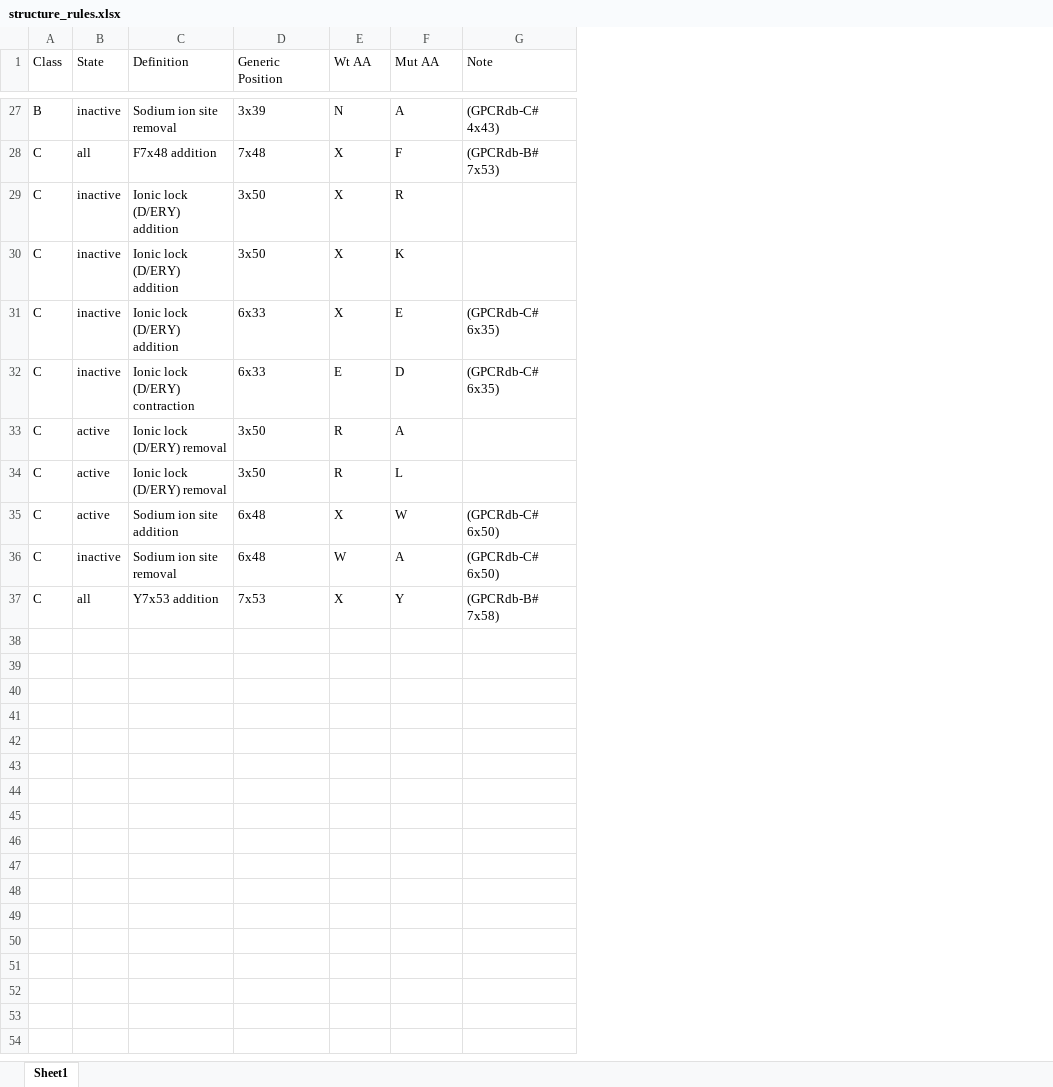
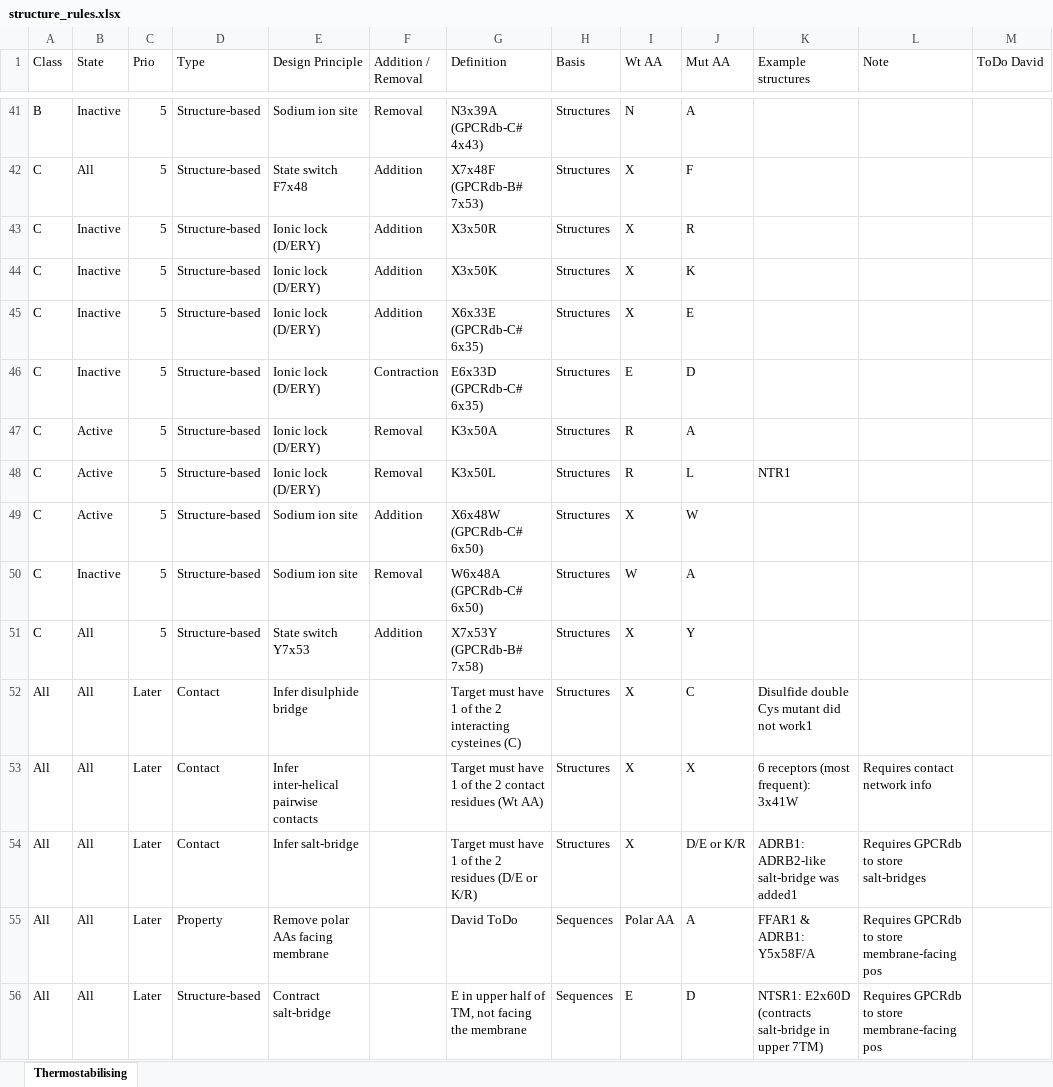
Before and after one commit to protwis/gpcrdb_data, an Excel workbook: structure_data/construct_data/structure_rules.xlsx, sheet Thermostabilising, drawn as a sheet; only a part is shown, gaps mark what is left out; values as stored, in another font and other column widths than the file's, no cell formats; removed rows and columns are numbered as before the commit, all else as after; the diff covers the shown part only; the diff names each change by its address in the sheet, - before the commit and + after, or states it on an @@ line.

Commit message:
manual construct mutations to override json files. New mutant data set from WIllem, but needs to be updated to new format.

```diff
--- a/structure_data/construct_data/structure_rules.xlsx (sheet Thermostabilising)
+++ b/structure_data/construct_data/structure_rules.xlsx (sheet Thermostabilising)
-sheet tab: Sheet1
+sheet tab: Thermostabilising
+column C (Prio), rows 41-51: all 5
+column D (Type), rows 41-51: all Structure-based
+column E (Design Principle), rows 41-51: Sodium ion site | State switch F7x48 | Ionic lock (D/ERY) | Ionic lock (D/ERY) | Ionic lock (D/ERY) | Ionic lock (D/ERY) | Ionic lock (D/ERY) | Ionic lock (D/ERY) | Sodium ion site | Sodium ion site | State switch Y7x53
+column F (Addition / Removal), rows 41-51: Removal | Addition | Addition | Addition | Addition | Contraction | Removal | Removal | Addition | Removal | Addition
-column D (Generic Position), rows 27-37: 3x39 | 7x48 | 3x50 | 3x50 | 6x33 | 6x33 | 3x50 | 3x50 | 6x48 | 6x48 | 7x53
+column H (Basis), rows 41-51: all Structures
+column K (Example structures), row 48: NTR1
+column M (ToDo David), empty
-B41 (State): inactive
+B41 (State): Inactive
-G41 (Definition): Sodium ion site removal
+G41 (Definition): N3x39A (GPCRdb-C# 4x43)
-L41 (Note): (GPCRdb-C# 4x43)
+L41 (Note): (empty)
-B42 (State): all
+B42 (State): All
-G42 (Definition): F7x48 addition
+G42 (Definition): X7x48F (GPCRdb-B# 7x53)
-L42 (Note): (GPCRdb-B# 7x53)
+L42 (Note): (empty)
-B43:B46 (State): inactive
+B43:B46 (State): Inactive
-G43 (Definition): Ionic lock (D/ERY) addition
+G43 (Definition): X3x50R
-G44 (Definition): Ionic lock (D/ERY) addition
+G44 (Definition): X3x50K
-G45 (Definition): Ionic lock (D/ERY) addition
+G45 (Definition): X6x33E (GPCRdb-C# 6x35)
-L45:L46 (Note): (GPCRdb-C# 6x35)
+L45:L46 (Note): (empty)
-G46 (Definition): Ionic lock (D/ERY) contraction
+G46 (Definition): E6x33D (GPCRdb-C# 6x35)
-B47:B49 (State): active
+B47:B49 (State): Active
-G47 (Definition): Ionic lock (D/ERY) removal
+G47 (Definition): K3x50A
-G48 (Definition): Ionic lock (D/ERY) removal
+G48 (Definition): K3x50L
-G49 (Definition): Sodium ion site addition
+G49 (Definition): X6x48W (GPCRdb-C# 6x50)
-L49:L50 (Note): (GPCRdb-C# 6x50)
+L49:L50 (Note): (empty)
-B50 (State): inactive
+B50 (State): Inactive
-G50 (Definition): Sodium ion site removal
+G50 (Definition): W6x48A (GPCRdb-C# 6x50)
-B51 (State): all
+B51 (State): All
-G51 (Definition): Y7x53 addition
+G51 (Definition): X7x53Y (GPCRdb-B# 7x58)
-L51 (Note): (GPCRdb-B# 7x58)
+L51 (Note): (empty)
+row 52: All | All | Later | Contact | Infer disulphide bridge |  | Target must have 1 of the 2 interacting cysteines (C) | Structures | X | C | Disulfide double Cys mutant did not work1
+row 53: All | All | Later | Contact | Infer inter-helical pairwise contacts |  | Target must have 1 of the 2 contact residues (Wt AA) | Structures | X | X | 6 receptors (most frequent): 3x41W | Requires contact network info
+row 54: All | All | Later | Contact | Infer salt-bridge |  | Target must have 1 of the 2 residues (D/E or K/R) | Structures | X | D/E or K/R | ADRB1: ADRB2-like salt-bridge was added1 | Requires GPCRdb to store salt-bridges
+row 55: All | All | Later | Property | Remove polar AAs facing membrane |  | David ToDo | Sequences | Polar AA | A | FFAR1 & ADRB1: Y5x58F/A | Requires GPCRdb to store membrane-facing pos
+row 56: All | All | Later | Structure-based | Contract salt-bridge |  | E in upper half of TM, not facing the membrane | Sequences | E | D | NTSR1: E2x60D (contracts salt-bridge in upper 7TM) | Requires GPCRdb to store membrane-facing pos
```
Also changed, not shown: 19 added rows, 5 removed rows and 46 edited cells elsewhere in this sheet, cell formats, 2 other files.
